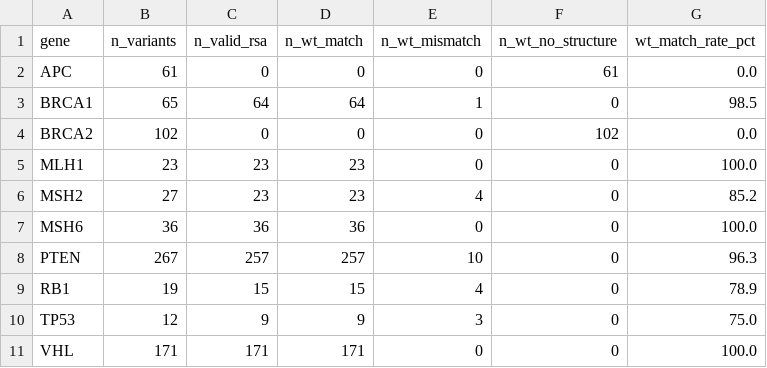
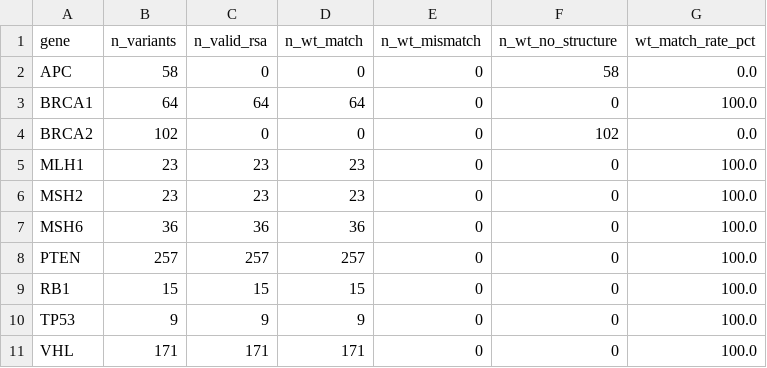
Before and after one commit to sanjaybalaji014/Diagnosing-and-Correcting-ESM-2-s-Structural-Blind-Spots-in-Stability-Prediction, a CSV file: data/processed/phase5_structural_features_report.csv, drawn as a sheet.

Commit message:
Phase 5: score against Person A's ESM-2 output, fix .gitignore encoding corruption, add pLDDT confidence flagging

```diff
--- a/data/processed/phase5_structural_features_report.csv
+++ b/data/processed/phase5_structural_features_report.csv
@@ -1,11 +1,11 @@
 gene,n_variants,n_valid_rsa,n_wt_match,n_wt_mismatch,n_wt_no_structure,wt_match_rate_pct
-APC,61,0,0,0,61,0.0
-BRCA1,65,64,64,1,0,98.5
+APC,58,0,0,0,58,0.0
+BRCA1,64,64,64,0,0,100.0
 BRCA2,102,0,0,0,102,0.0
 MLH1,23,23,23,0,0,100.0
-MSH2,27,23,23,4,0,85.2
+MSH2,23,23,23,0,0,100.0
 MSH6,36,36,36,0,0,100.0
-PTEN,267,257,257,10,0,96.3
-RB1,19,15,15,4,0,78.9
-TP53,12,9,9,3,0,75.0
+PTEN,257,257,257,0,0,100.0
+RB1,15,15,15,0,0,100.0
+TP53,9,9,9,0,0,100.0
 VHL,171,171,171,0,0,100.0
```
Also changed, not shown: 13 other files.
